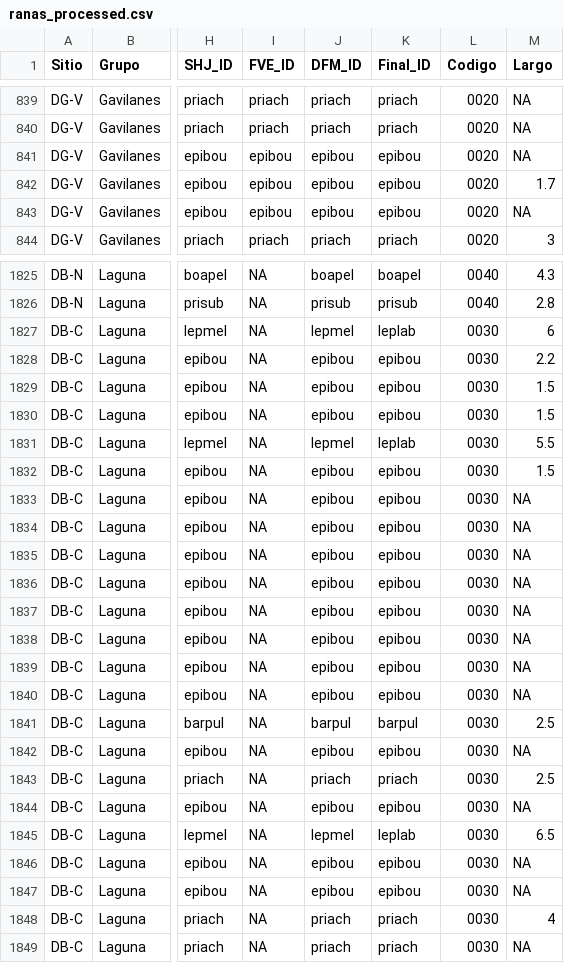
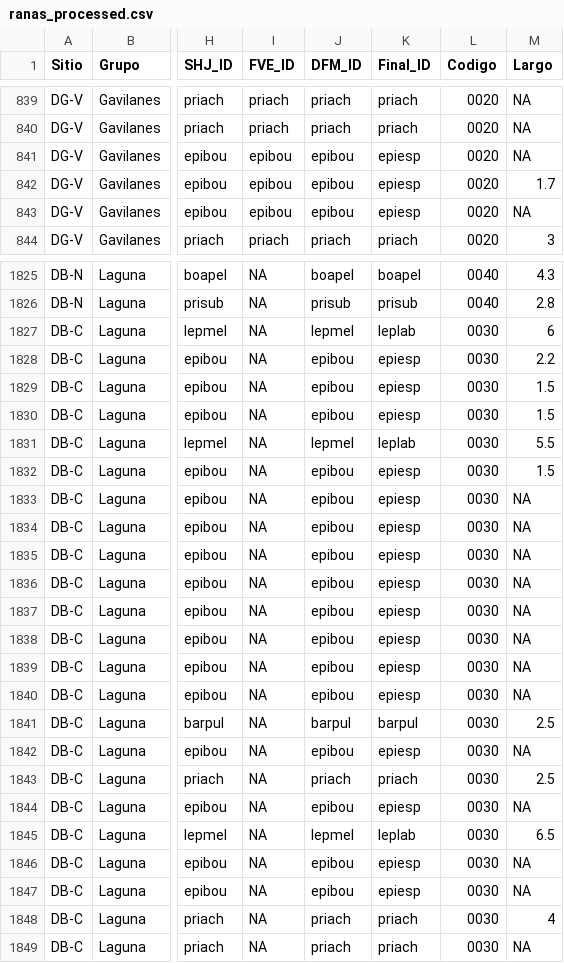
Before and after one commit to sholdenjones/cacao_ranas, a CSV file: data/processed_data/ranas_processed.csv, drawn as a sheet; only a part is shown, gaps mark what is left out; the diff covers the shown part only; the diff names each change by its address in the sheet, - before the commit and + after, or states it on an @@ line.

```diff
--- a/data/processed_data/ranas_processed.csv
+++ b/data/processed_data/ranas_processed.csv
-K841:K843 (Final_ID): epibou
+K841:K843 (Final_ID): epiesp
-K1828:K1830 (Final_ID): epibou
+K1828:K1830 (Final_ID): epiesp
-K1832:K1840 (Final_ID): epibou
+K1832:K1840 (Final_ID): epiesp
-K1842 (Final_ID): epibou
+K1842 (Final_ID): epiesp
-K1844 (Final_ID): epibou
+K1844 (Final_ID): epiesp
-K1846:K1847 (Final_ID): epibou
+K1846:K1847 (Final_ID): epiesp
```
Also changed, not shown: 93 edited cells elsewhere in this file, data/processed_data/diversity_by_site_processed.csv, data/processed_data/new_processed.csv, 5 other files.
